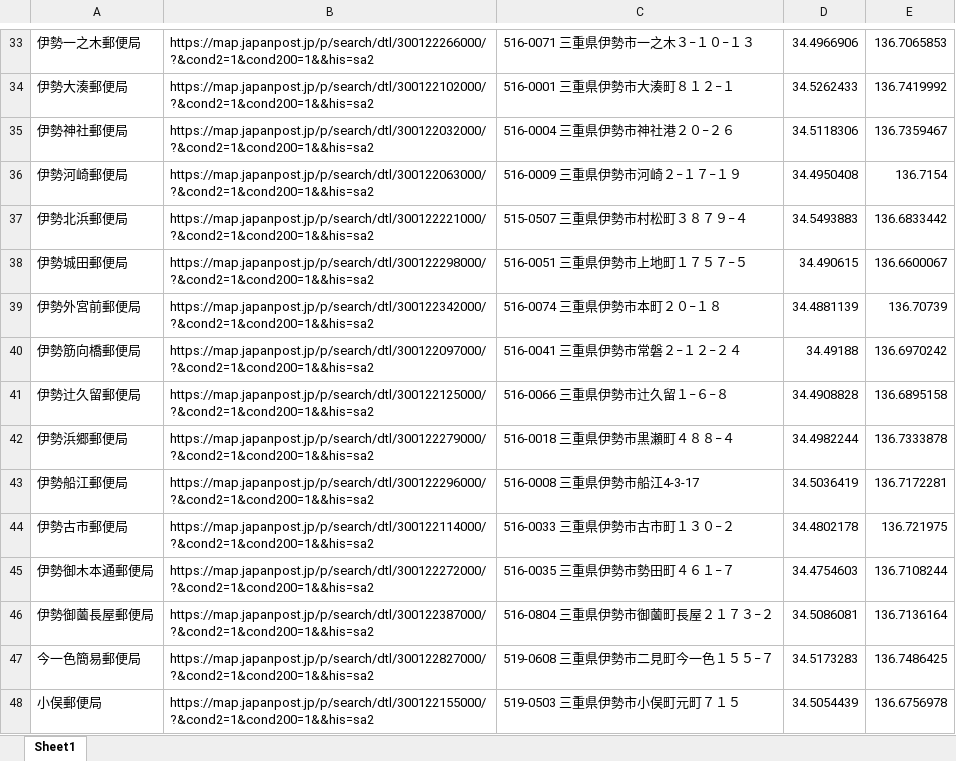
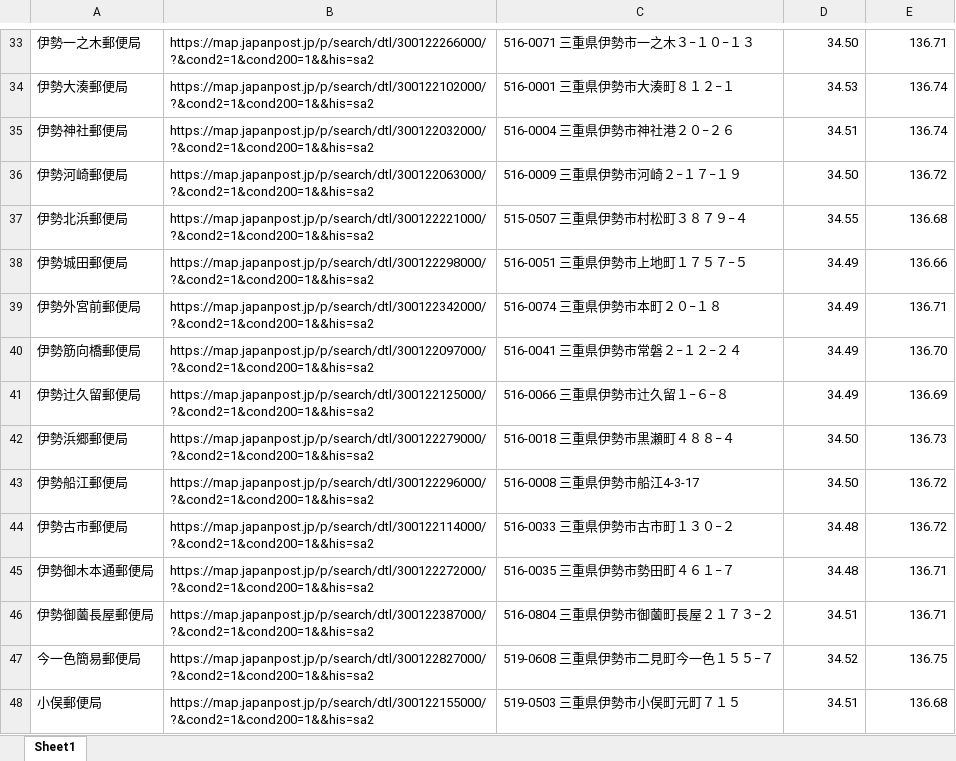
Before and after one commit to ishane0620/postoffice_loc_scraper, an Excel workbook: prefecture_xlsx/三重県.xlsx, sheet Sheet1, drawn as a sheet; only a part is shown, gaps mark what is left out; values as stored, in another font and other column widths than the file's, no borders; the diff covers the shown part only; the diff names each change by its address in the sheet, - before the commit and + after, or states it on an @@ line.

```diff
--- a/prefecture_xlsx/三重県.xlsx (sheet Sheet1)
+++ b/prefecture_xlsx/三重県.xlsx (sheet Sheet1)
-D33: 34.4966906
+D33: 34.50
-E33: 136.7065853
+E33: 136.71
-D34: 34.5262433
+D34: 34.53
-E34: 136.7419992
+E34: 136.74
-D35: 34.5118306
+D35: 34.51
-E35: 136.7359467
+E35: 136.74
-D36: 34.4950408
+D36: 34.50
-E36: 136.7154
+E36: 136.72
-D37: 34.5493883
+D37: 34.55
-E37: 136.6833442
+E37: 136.68
-D38: 34.490615
+D38: 34.49
-E38: 136.6600067
+E38: 136.66
-D39: 34.4881139
+D39: 34.49
-E39: 136.70739
+E39: 136.71
-D40: 34.49188
+D40: 34.49
-E40: 136.6970242
+E40: 136.70
-D41: 34.4908828
+D41: 34.49
-E41: 136.6895158
+E41: 136.69
-D42: 34.4982244
+D42: 34.50
-E42: 136.7333878
+E42: 136.73
-D43: 34.5036419
+D43: 34.50
-E43: 136.7172281
+E43: 136.72
-D44: 34.4802178
+D44: 34.48
-E44: 136.721975
+E44: 136.72
-D45: 34.4754603
+D45: 34.48
-E45: 136.7108244
+E45: 136.71
-D46: 34.5086081
+D46: 34.51
-E46: 136.7136164
+E46: 136.71
-D47: 34.5173283
+D47: 34.52
-E47: 136.7486425
+E47: 136.75
-D48: 34.5054439
+D48: 34.51
-E48: 136.6756978
+E48: 136.68
```
Also changed, not shown: 126 edited cells and cell formats elsewhere in this sheet, 3 other files.
